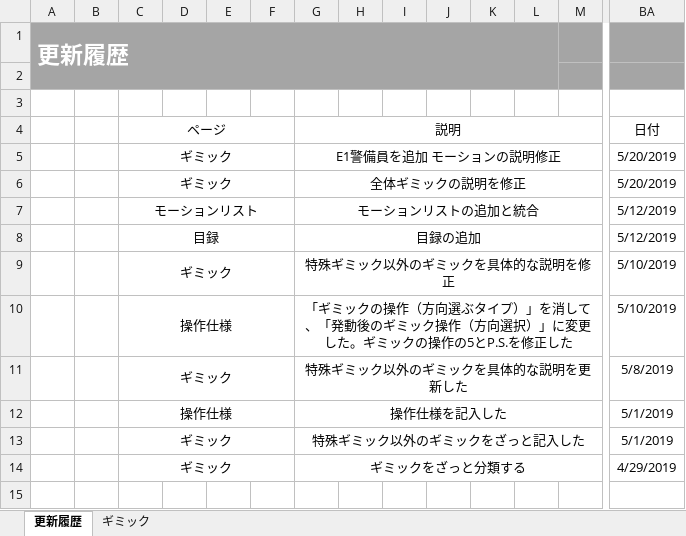
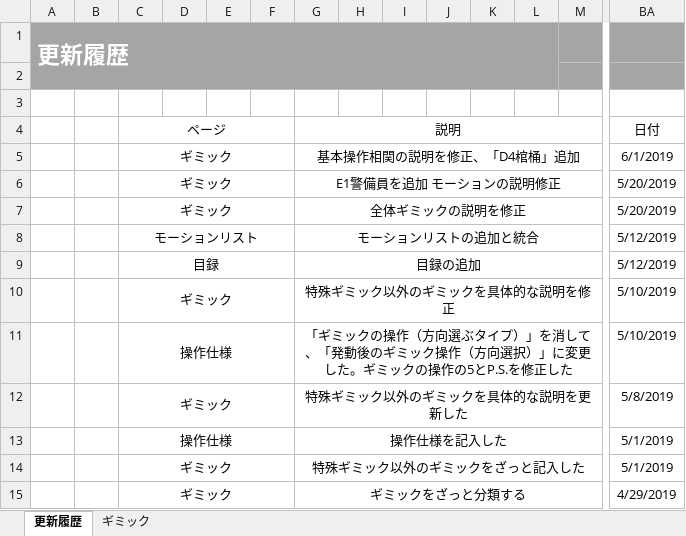
Before and after one commit to crazymarks/ghostcanguard_file, an Excel workbook: 仕様書/分割/分割-ギミック.xlsx, sheet 更新履歴, drawn as a sheet; only a part is shown, gaps mark what is left out; values as stored, in another font and other column widths than the file's, no borders; rows hold the shown columns only; the diff names each change by its address in the sheet, - before the commit and + after, or states it on an @@ line.

```diff
--- a/仕様書/分割/分割-ギミック.xlsx (sheet 更新履歴)
+++ b/仕様書/分割/分割-ギミック.xlsx (sheet 更新履歴)
+row 5:  |  | ギミック |  |  |  | 基本操作相関の説明を修正、「D4棺桶」追加 |  |  |  |  |  |  | 6/1/2019
```
Also changed, not shown: sheet ギミック, charts or pictures, 仕様書/分割/分割-AI.xlsx, 仕様書/分割/分割-操作仕様.xlsx.
